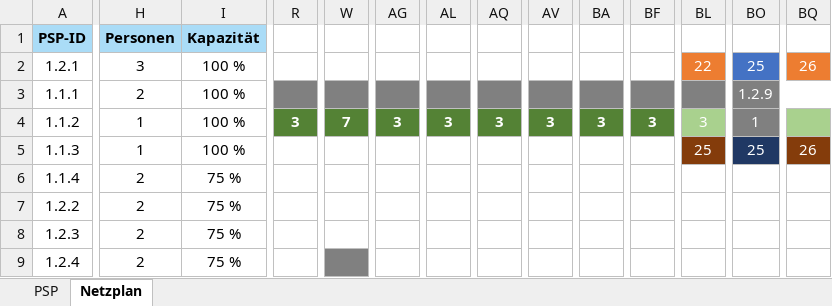
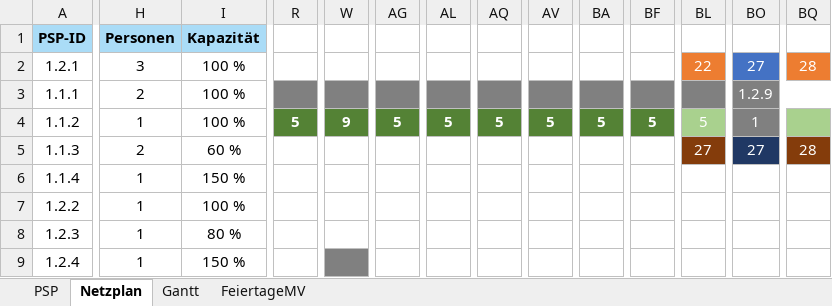
Before and after one commit to SebastianMeisel/QM_PM, an Excel workbook: FISIB_Übungen/Online_Shop.Projekt.xlsx, sheet Netzplan, drawn as a sheet; only a part is shown, gaps mark what is left out; values as stored, in another font and other column widths than the file's, no borders; charts and pictures and conditional formats not drawn; the diff covers the shown part only; the diff names each change by its address in the sheet, - before the commit and + after, or states it on an @@ line.

```diff
--- a/FISIB_Übungen/Online_Shop.Projekt.xlsx (sheet Netzplan)
+++ b/FISIB_Übungen/Online_Shop.Projekt.xlsx (sheet Netzplan)
@@ sheet tab unhidden: Gantt @@
+sheet tab: FeiertageMV
-BO2: 25
+BO2: 27
-BQ2: 26
+BQ2: 28
-R4: 3
+R4: 5
-W4: 7
+W4: 9
-AG4: 3
+AG4: 5
-AL4: 3
+AL4: 5
-AQ4: 3
+AQ4: 5
-AV4: 3
+AV4: 5
-BA4: 3
+BA4: 5
-BF4: 3
+BF4: 5
-BL4: 3
+BL4: 5
-H5: 1
+H5: 2
-I5: 100 %
+I5: 60 %
-BL5: 25
+BL5: 27
-BO5: 25
+BO5: 27
-BQ5: 26
+BQ5: 28
-H6:H9: 2
+H6:H9: 1
-I6: 75 %
+I6: 150 %
-I7: 75 %
+I7: 100 %
-I8: 75 %
+I8: 80 %
-I9: 75 %
+I9: 150 %
```
Also changed, not shown: 43 edited cells elsewhere in this sheet, charts or pictures, FISIB_Übungen/Netzplan_Übung.xlsx.
